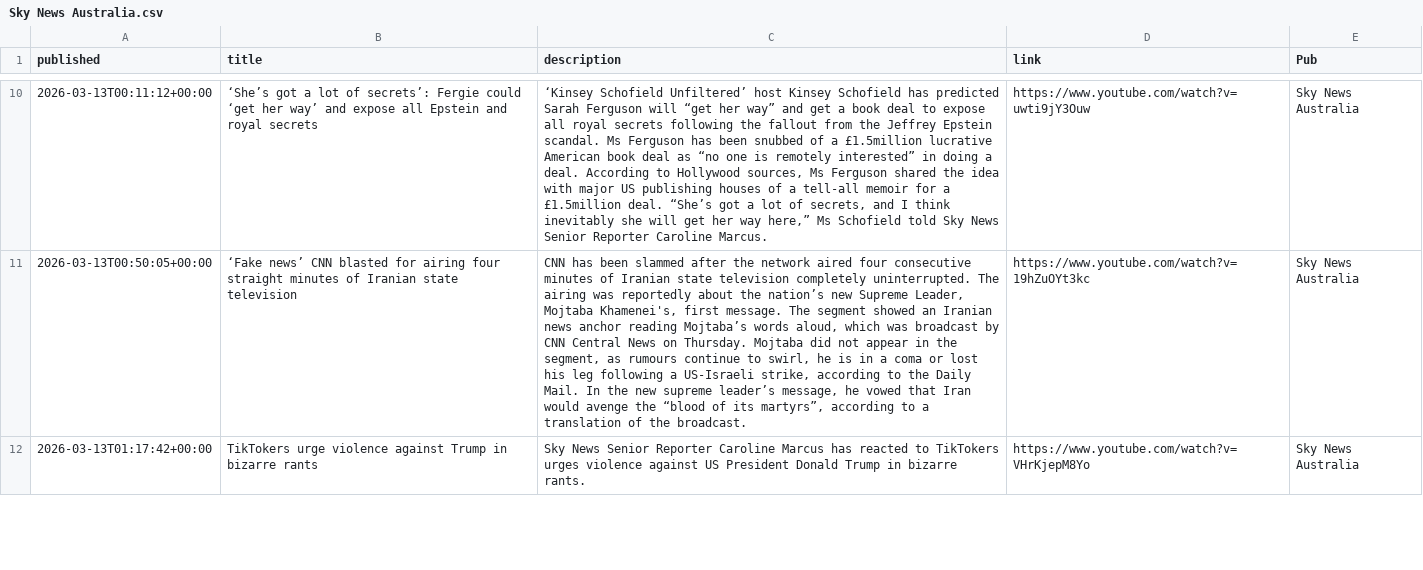
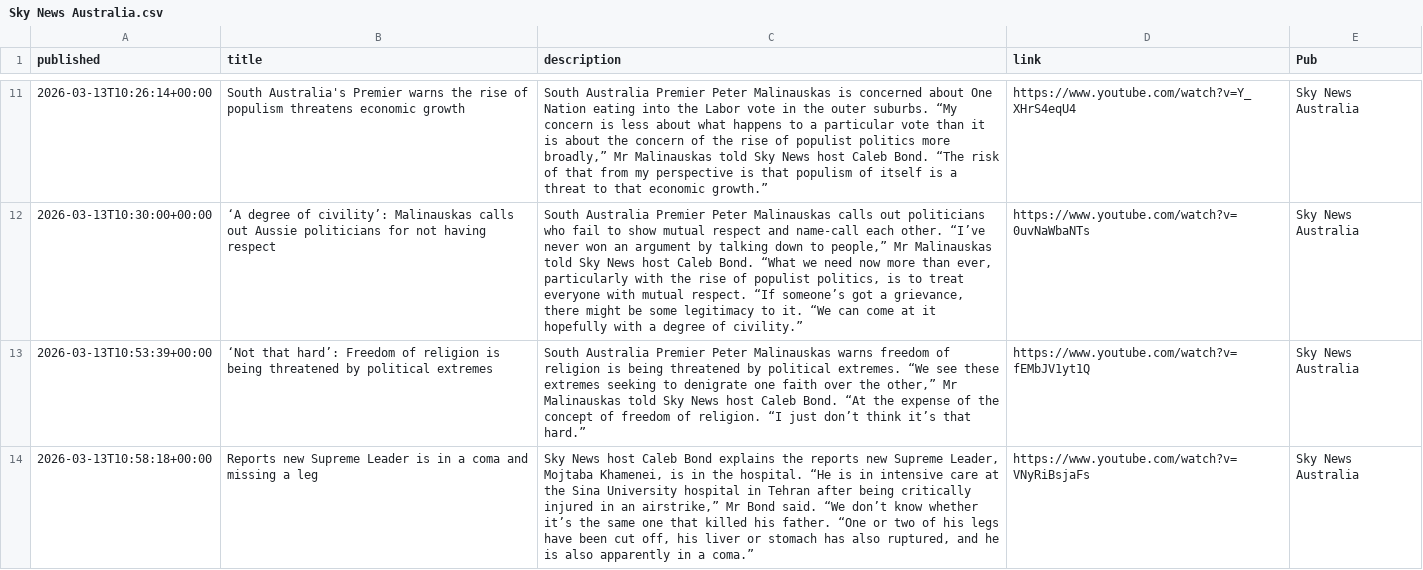
Before and after one commit to joshnicholas/collect-clips, a CSV file: data/Sky News Australia.csv, drawn as a sheet; only a part is shown, gaps mark what is left out; addresses are those after the commit; the diff covers the shown part only; the diff names each change by its address in the sheet, - before the commit and + after, or states it on an @@ line.

```diff
--- a/data/Sky News Australia.csv
+++ b/data/Sky News Australia.csv
-A11 (published): 2026-03-13T00:11:12+00:00
+A11 (published): 2026-03-13T10:26:14+00:00
-B11 (title): ‘She’s got a lot of secrets’: Fergie could ‘get her way’ and expose all Epstein and royal secrets
+B11 (title): South Australia's Premier warns the rise of populism threatens economic growth
-C11 (description): ‘Kinsey Schofield Unfiltered’ host Kinsey Schofield has predicted Sarah Ferguson will “get her way” and get a book deal to expose all royal secrets following the fallout from the Jeffrey Epstein scandal. Ms Ferguson has been snubbed of a £1.5million lucrative American book deal as “no one is remotely interested” in doing a deal. According to Hollywood sources, Ms Ferguson shared the idea with major US publishing houses of a tell-all memoir for a £1.5million deal. “She’s got a lot of secrets, and I think inevitably she will get her way here,” Ms Schofield told Sky News Senior Reporter Caroline Marcus.
+C11 (description): South Australia Premier Peter Malinauskas is concerned about One Nation eating into the Labor vote in the outer suburbs. “My concern is less about what happens to a particular vote than it is about the concern of the rise of populist politics more broadly,” Mr Malinauskas told Sky News host Caleb Bond. “The risk of that from my perspective is that populism of itself is a threat to that economic growth.”
-D11 (link): https://www.youtube.com/watch?v=uwti9jY3Ouw
+D11 (link): https://www.youtube.com/watch?v=Y_XHrS4eqU4
+row 12: 2026-03-13T10:30:00+00:00 | ‘A degree of civility’: Malinauskas calls out Aussie politicians for not having respect | South Australia Premier Peter Malinauskas calls out politicians who fail to show mutual respect and name-call each other. “I’ve never won an argument by talking down to people,” Mr Malinauskas told Sky News host Caleb Bond. “What we need now more than ever, particularly with the rise of populist politics, is to treat everyone with mutual respect. “If someone’s got a grievance, there might be some legitimacy to it. “We can come at it hopefully with a degree of civility.” | https://www.youtube.com/watch?v=0uvNaWbaNTs | Sky News Australia
-A13 (published): 2026-03-13T00:50:05+00:00
+A13 (published): 2026-03-13T10:53:39+00:00
-B13 (title): ‘Fake news’ CNN blasted for airing four straight minutes of Iranian state television
+B13 (title): ‘Not that hard’: Freedom of religion is being threatened by political extremes
-C13 (description): CNN has been slammed after the network aired four consecutive minutes of Iranian state television completely uninterrupted. The airing was reportedly about the nation’s new Supreme Leader, Mojtaba Khamenei's, first message. The segment showed an Iranian news anchor reading Mojtaba’s words aloud, which was broadcast by CNN Central News on Thursday. Mojtaba did not appear in the segment, as rumours continue to swirl, he is in a coma or lost his leg following a US-Israeli strike, according to the Daily Mail. In the new supreme leader’s message, he vowed that Iran would avenge the “blood of its martyrs”, according to a translation of the broadcast.
+C13 (description): South Australia Premier Peter Malinauskas warns freedom of religion is being threatened by political extremes. “We see these extremes seeking to denigrate one faith over the other,” Mr Malinauskas told Sky News host Caleb Bond. “At the expense of the concept of freedom of religion. “I just don’t think it’s that hard.”
-D13 (link): https://www.youtube.com/watch?v=19hZuOYt3kc
+D13 (link): https://www.youtube.com/watch?v=fEMbJV1yt1Q
-A14 (published): 2026-03-13T01:17:42+00:00
+A14 (published): 2026-03-13T10:58:18+00:00
-B14 (title): TikTokers urge violence against Trump in bizarre rants
+B14 (title): Reports new Supreme Leader is in a coma and missing a leg
-C14 (description): Sky News Senior Reporter Caroline Marcus has reacted to TikTokers urges violence against US President Donald Trump in bizarre rants.
+C14 (description): Sky News host Caleb Bond explains the reports new Supreme Leader, Mojtaba Khamenei, is in the hospital. “He is in intensive care at the Sina University hospital in Tehran after being critically injured in an airstrike,” Mr Bond said. “We don’t know whether it’s the same one that killed his father. “One or two of his legs have been cut off, his liver or stomach has also ruptured, and he is also apparently in a coma.”
-D14 (link): https://www.youtube.com/watch?v=VHrKjepM8Yo
+D14 (link): https://www.youtube.com/watch?v=VNyRiBsjaFs
```
Also changed, not shown: 2 added rows, 3 removed rows and 36 edited cells elsewhere in this file, data/10 News.csv, data/7News.csv, 3 other files.
